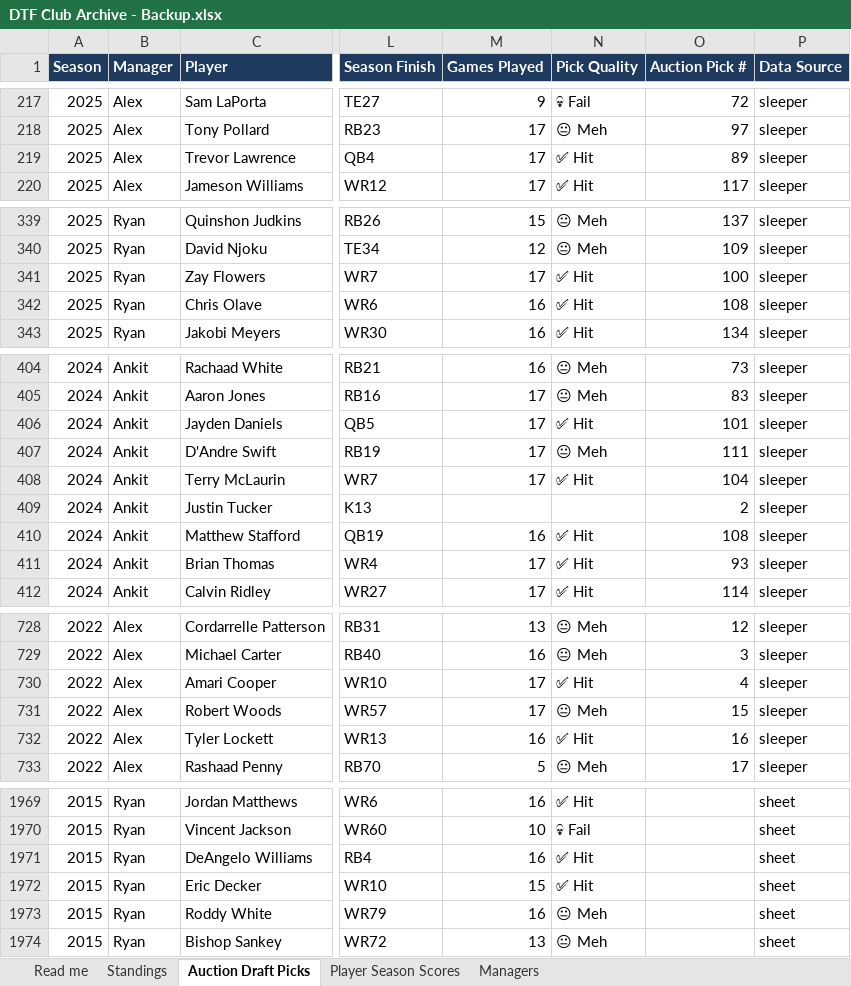
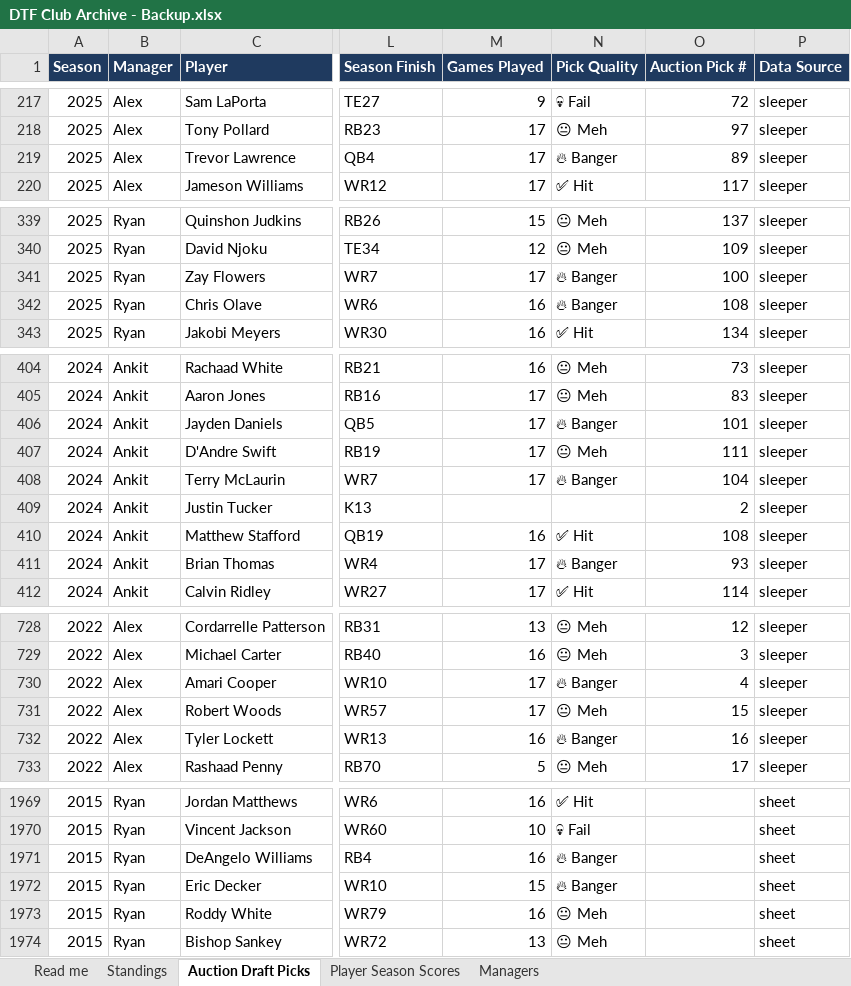
Before and after one commit to namkurd/SleeperAuction, an Excel workbook: DTF Club Archive - Backup.xlsx, sheet Auction Draft Picks, drawn as a sheet; only a part is shown, gaps mark what is left out; values as stored, in another font and other column widths than the file's, no borders; the diff covers the shown part only; the diff names each change by its address in the sheet, - before the commit and + after, or states it on an @@ line.

```diff
--- a/DTF Club Archive - Backup.xlsx (sheet Auction Draft Picks)
+++ b/DTF Club Archive - Backup.xlsx (sheet Auction Draft Picks)
-N219 (Pick Quality): ✅ Hit
+N219 (Pick Quality): 🔥 Banger
-N341:N342 (Pick Quality): ✅ Hit
+N341:N342 (Pick Quality): 🔥 Banger
-N406 (Pick Quality): ✅ Hit
+N406 (Pick Quality): 🔥 Banger
-N408 (Pick Quality): ✅ Hit
+N408 (Pick Quality): 🔥 Banger
-N411 (Pick Quality): ✅ Hit
+N411 (Pick Quality): 🔥 Banger
-N730 (Pick Quality): ✅ Hit
+N730 (Pick Quality): 🔥 Banger
-N732 (Pick Quality): ✅ Hit
+N732 (Pick Quality): 🔥 Banger
-N1971:N1972 (Pick Quality): ✅ Hit
+N1971:N1972 (Pick Quality): 🔥 Banger
```
Also changed, not shown: 18 edited cells elsewhere in this sheet, 2 other files.
